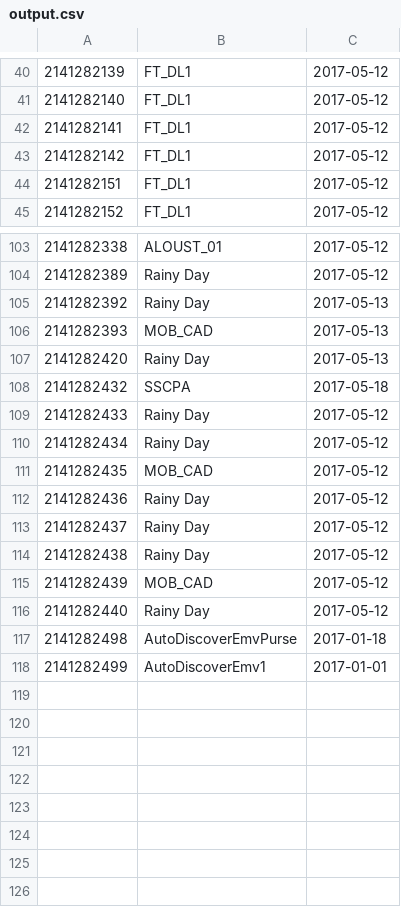
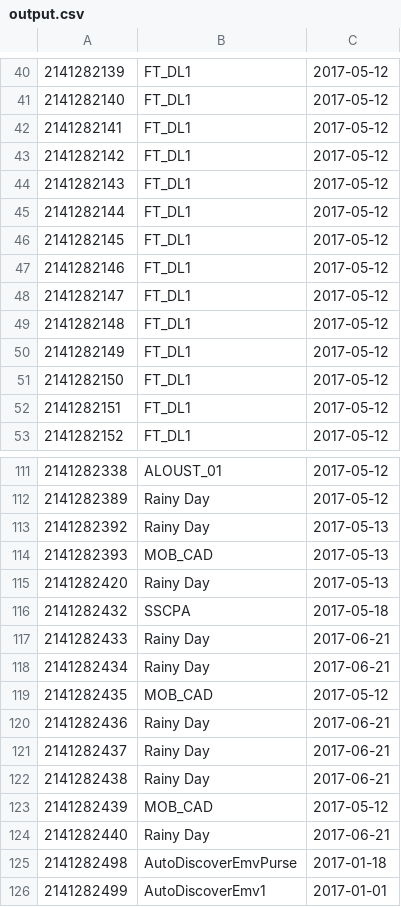
Before and after one commit to ryuzakisultan/InternalBatchProject, a CSV file: output.csv, drawn as a sheet; only a part is shown, gaps mark what is left out.

```diff
--- a/output.csv
+++ b/output.csv
@@ -43,2 +43,10 @@
 2141282142,FT_DL1,2017-05-12
+2141282143,FT_DL1,2017-05-12
+2141282144,FT_DL1,2017-05-12
+2141282145,FT_DL1,2017-05-12
+2141282146,FT_DL1,2017-05-12
+2141282147,FT_DL1,2017-05-12
+2141282148,FT_DL1,2017-05-12
+2141282149,FT_DL1,2017-05-12
+2141282150,FT_DL1,2017-05-12
 2141282151,FT_DL1,2017-05-12
@@ -108,10 +116,10 @@
 2141282432,SSCPA,2017-05-18
-2141282433,Rainy Day,2017-05-12
-2141282434,Rainy Day,2017-05-12
+2141282433,Rainy Day,2017-06-21
+2141282434,Rainy Day,2017-06-21
 2141282435,MOB_CAD,2017-05-12
-2141282436,Rainy Day,2017-05-12
-2141282437,Rainy Day,2017-05-12
-2141282438,Rainy Day,2017-05-12
+2141282436,Rainy Day,2017-06-21
+2141282437,Rainy Day,2017-06-21
+2141282438,Rainy Day,2017-06-21
 2141282439,MOB_CAD,2017-05-12
-2141282440,Rainy Day,2017-05-12
+2141282440,Rainy Day,2017-06-21
 2141282498,AutoDiscoverEmvPurse,2017-01-18
```
Also changed, not shown: 9 other files.
